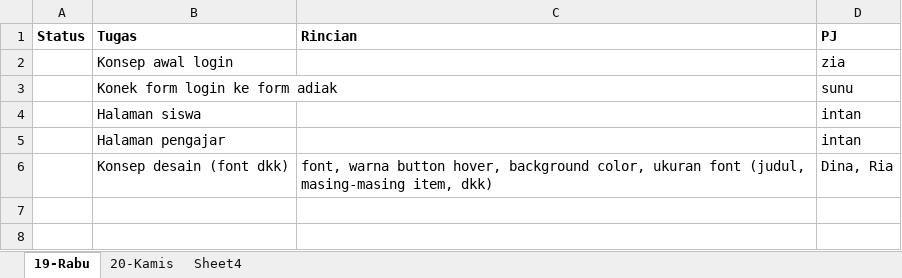
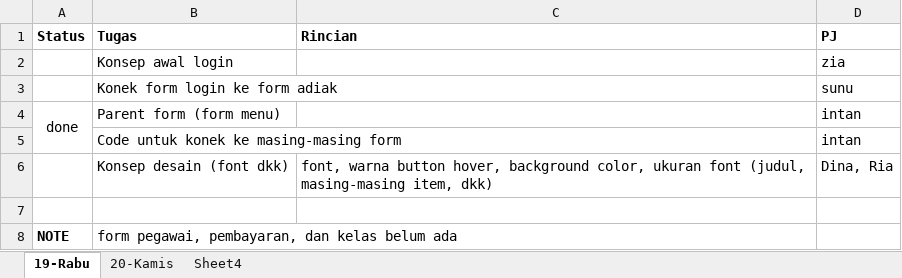
Before and after one commit to basdatkubasdatmu/bimbel-project, an Excel workbook: Timeframe-Project.xlsx, sheet 19-Rabu, drawn as a sheet; values as stored, in another font and other column widths than the file's, no borders; removed rows and columns are numbered as before the commit, all else as after; the diff names each change by its address in the sheet, - before the commit and + after, or states it on an @@ line.

Commit message:
update - intan

```diff
--- a/Timeframe-Project.xlsx (sheet 19-Rabu)
+++ b/Timeframe-Project.xlsx (sheet 19-Rabu)
-row 4:  | Halaman siswa |  | intan
+row 4: done | Parent form (form menu) |  | intan
-B5 (Tugas): Halaman pengajar
+B5 (Tugas): Code untuk konek ke masing-masing form
+row 7: (empty)
+row 8: NOTE | form pegawai, pembayaran, dan kelas belum ada
```
Also changed, not shown: 9 other files.
